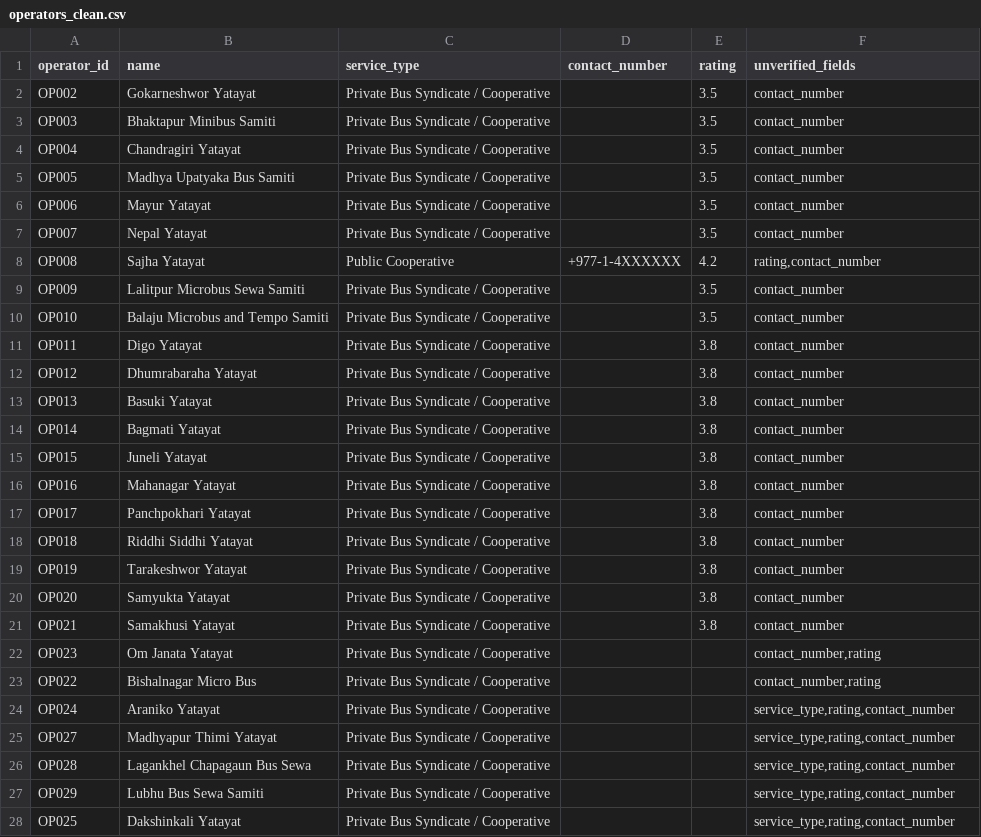
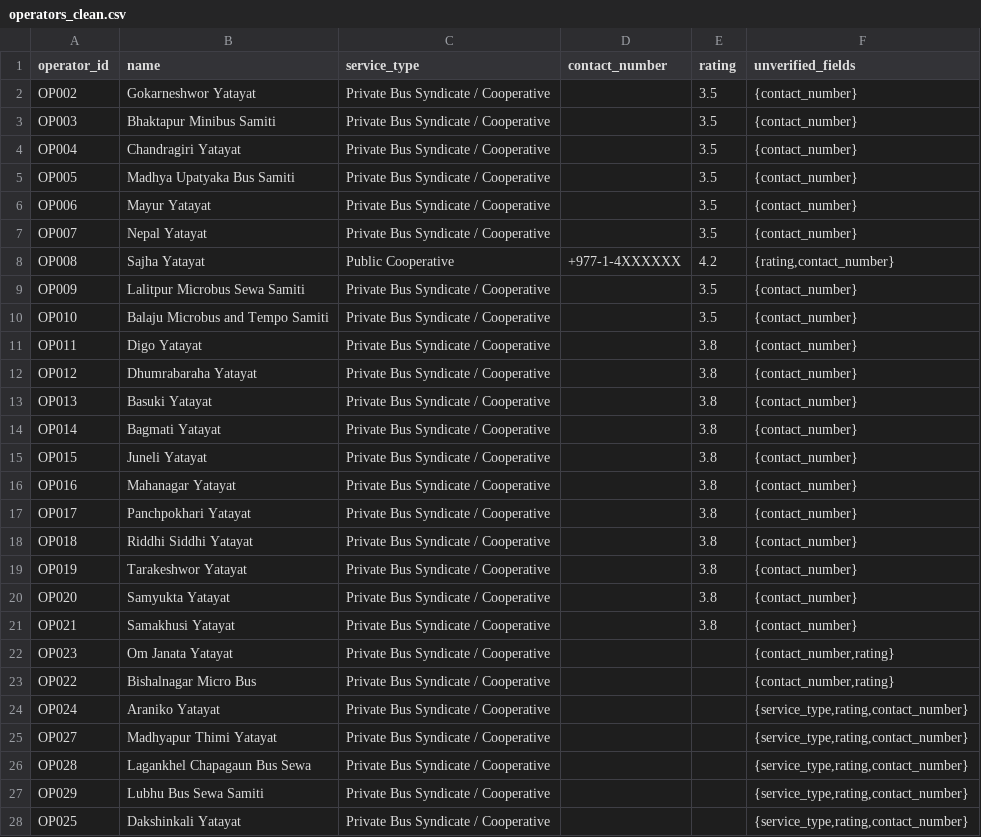
Before and after one commit to 080bct026dipesh-beep/my-new-web-app, a CSV file: data/processed/operators_clean.csv, drawn as a sheet; only a part is shown; the diff covers the shown part only.

```diff
--- a/data/processed/operators_clean.csv
+++ b/data/processed/operators_clean.csv
@@ -1,28 +1,28 @@
 operator_id,name,service_type,contact_number,rating,unverified_fields
-OP002,Gokarneshwor Yatayat,Private Bus Syndicate / Cooperative,,3.5,contact_number
-OP003,Bhaktapur Minibus Samiti,Private Bus Syndicate / Cooperative,,3.5,contact_number
-OP004,Chandragiri Yatayat,Private Bus Syndicate / Cooperative,,3.5,contact_number
-OP005,Madhya Upatyaka Bus Samiti,Private Bus Syndicate / Cooperative,,3.5,contact_number
-OP006,Mayur Yatayat,Private Bus Syndicate / Cooperative,,3.5,contact_number
-OP007,Nepal Yatayat,Private Bus Syndicate / Cooperative,,3.5,contact_number
-OP008,Sajha Yatayat,Public Cooperative,+977-1-4XXXXXX,4.2,"rating,contact_number"
-OP009,Lalitpur Microbus Sewa Samiti,Private Bus Syndicate / Cooperative,,3.5,contact_number
-OP010,Balaju Microbus and Tempo Samiti,Private Bus Syndicate / Cooperative,,3.5,contact_number
-OP011,Digo Yatayat,Private Bus Syndicate / Cooperative,,3.8,contact_number
-OP012,Dhumrabaraha Yatayat,Private Bus Syndicate / Cooperative,,3.8,contact_number
-OP013,Basuki Yatayat,Private Bus Syndicate / Cooperative,,3.8,contact_number
-OP014,Bagmati Yatayat,Private Bus Syndicate / Cooperative,,3.8,contact_number
-OP015,Juneli Yatayat,Private Bus Syndicate / Cooperative,,3.8,contact_number
-OP016,Mahanagar Yatayat,Private Bus Syndicate / Cooperative,,3.8,contact_number
-OP017,Panchpokhari Yatayat,Private Bus Syndicate / Cooperative,,3.8,contact_number
-OP018,Riddhi Siddhi Yatayat,Private Bus Syndicate / Cooperative,,3.8,contact_number
-OP019,Tarakeshwor Yatayat,Private Bus Syndicate / Cooperative,,3.8,contact_number
-OP020,Samyukta Yatayat,Private Bus Syndicate / Cooperative,,3.8,contact_number
-OP021,Samakhusi Yatayat,Private Bus Syndicate / Cooperative,,3.8,contact_number
-OP023,Om Janata Yatayat,Private Bus Syndicate / Cooperative,,,"contact_number,rating"
-OP022,Bishalnagar Micro Bus,Private Bus Syndicate / Cooperative,,,"contact_number,rating"
-OP024,Araniko Yatayat,Private Bus Syndicate / Cooperative,,,"service_type,rating,contact_number"
-OP027,Madhyapur Thimi Yatayat,Private Bus Syndicate / Cooperative,,,"service_type,rating,contact_number"
-OP028,Lagankhel Chapagaun Bus Sewa,Private Bus Syndicate / Cooperative,,,"service_type,rating,contact_number"
-OP029,Lubhu Bus Sewa Samiti,Private Bus Syndicate / Cooperative,,,"service_type,rating,contact_number"
-OP025,Dakshinkali Yatayat,Private Bus Syndicate / Cooperative,,,"service_type,rating,contact_number"
+OP002,Gokarneshwor Yatayat,Private Bus Syndicate / Cooperative,,3.5,{contact_number}
+OP003,Bhaktapur Minibus Samiti,Private Bus Syndicate / Cooperative,,3.5,{contact_number}
+OP004,Chandragiri Yatayat,Private Bus Syndicate / Cooperative,,3.5,{contact_number}
+OP005,Madhya Upatyaka Bus Samiti,Private Bus Syndicate / Cooperative,,3.5,{contact_number}
+OP006,Mayur Yatayat,Private Bus Syndicate / Cooperative,,3.5,{contact_number}
+OP007,Nepal Yatayat,Private Bus Syndicate / Cooperative,,3.5,{contact_number}
+OP008,Sajha Yatayat,Public Cooperative,+977-1-4XXXXXX,4.2,"{rating,contact_number}"
+OP009,Lalitpur Microbus Sewa Samiti,Private Bus Syndicate / Cooperative,,3.5,{contact_number}
+OP010,Balaju Microbus and Tempo Samiti,Private Bus Syndicate / Cooperative,,3.5,{contact_number}
+OP011,Digo Yatayat,Private Bus Syndicate / Cooperative,,3.8,{contact_number}
+OP012,Dhumrabaraha Yatayat,Private Bus Syndicate / Cooperative,,3.8,{contact_number}
+OP013,Basuki Yatayat,Private Bus Syndicate / Cooperative,,3.8,{contact_number}
+OP014,Bagmati Yatayat,Private Bus Syndicate / Cooperative,,3.8,{contact_number}
+OP015,Juneli Yatayat,Private Bus Syndicate / Cooperative,,3.8,{contact_number}
+OP016,Mahanagar Yatayat,Private Bus Syndicate / Cooperative,,3.8,{contact_number}
+OP017,Panchpokhari Yatayat,Private Bus Syndicate / Cooperative,,3.8,{contact_number}
+OP018,Riddhi Siddhi Yatayat,Private Bus Syndicate / Cooperative,,3.8,{contact_number}
+OP019,Tarakeshwor Yatayat,Private Bus Syndicate / Cooperative,,3.8,{contact_number}
+OP020,Samyukta Yatayat,Private Bus Syndicate / Cooperative,,3.8,{contact_number}
+OP021,Samakhusi Yatayat,Private Bus Syndicate / Cooperative,,3.8,{contact_number}
+OP023,Om Janata Yatayat,Private Bus Syndicate / Cooperative,,,"{contact_number,rating}"
+OP022,Bishalnagar Micro Bus,Private Bus Syndicate / Cooperative,,,"{contact_number,rating}"
+OP024,Araniko Yatayat,Private Bus Syndicate / Cooperative,,,"{service_type,rating,contact_number}"
+OP027,Madhyapur Thimi Yatayat,Private Bus Syndicate / Cooperative,,,"{service_type,rating,contact_number}"
+OP028,Lagankhel Chapagaun Bus Sewa,Private Bus Syndicate / Cooperative,,,"{service_type,rating,contact_number}"
+OP029,Lubhu Bus Sewa Samiti,Private Bus Syndicate / Cooperative,,,"{service_type,rating,contact_number}"
+OP025,Dakshinkali Yatayat,Private Bus Syndicate / Cooperative,,,"{service_type,rating,contact_number}"
```
Also changed, not shown: 2 edited cells elsewhere in this file, data/processed/routes_clean.csv, data/processed/stops_clean.csv, 17 other files.
